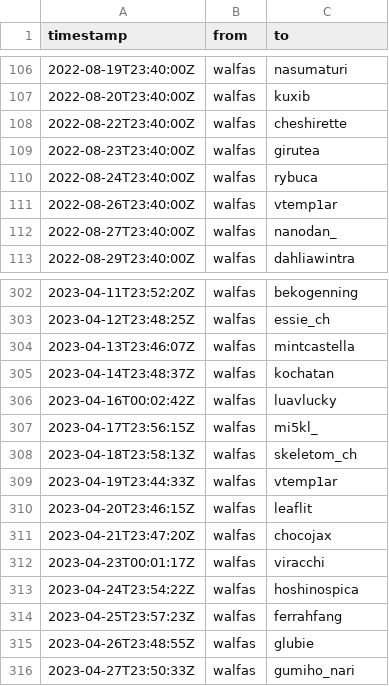
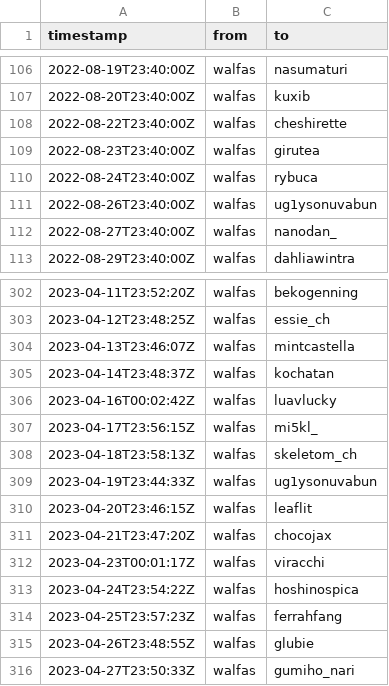
Before and after one commit to walfie/twitch-raid-log, a CSV file: public/raids-outgoing.csv, drawn as a sheet; only a part is shown, gaps mark what is left out.

Commit message:
Rename vtemp1ar => ug1ysonuvabun

```diff
--- a/public/raids-outgoing.csv
+++ b/public/raids-outgoing.csv
@@ -110,3 +110,3 @@ timestamp,from,to
 2022-08-24T23:40:00Z,walfas,rybuca
-2022-08-26T23:40:00Z,walfas,vtemp1ar
+2022-08-26T23:40:00Z,walfas,ug1ysonuvabun
 2022-08-27T23:40:00Z,walfas,nanodan_
@@ -308,3 +308,3 @@ timestamp,from,to
 2023-04-18T23:58:13Z,walfas,skeletom_ch
-2023-04-19T23:44:33Z,walfas,vtemp1ar
+2023-04-19T23:44:33Z,walfas,ug1ysonuvabun
 2023-04-20T23:46:15Z,walfas,leaflit
```
